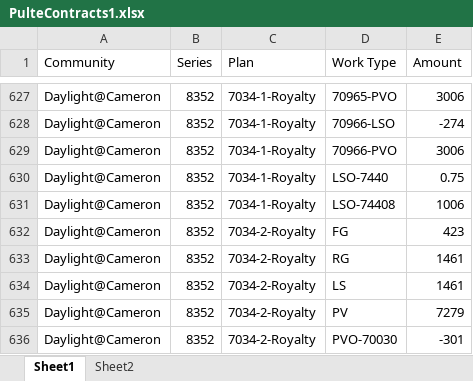
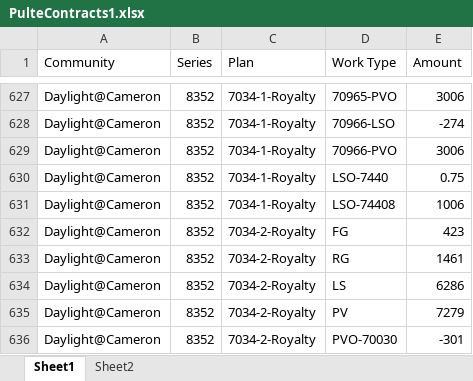
Before and after one commit to TapatioSpice/PulteContracts, an Excel workbook: PulteContracts1.xlsx, sheet Sheet1, drawn as a sheet; only a part is shown, gaps mark what is left out; values as stored, in another font and other column widths than the file's, no borders; table styles not drawn; the diff names each change by its address in the sheet, - before the commit and + after, or states it on an @@ line.

Commit message:
Add files via upload

```diff
--- a/PulteContracts1.xlsx (sheet Sheet1)
+++ b/PulteContracts1.xlsx (sheet Sheet1)
-E634 (Amount): 1461
+E634 (Amount): 6286
```
